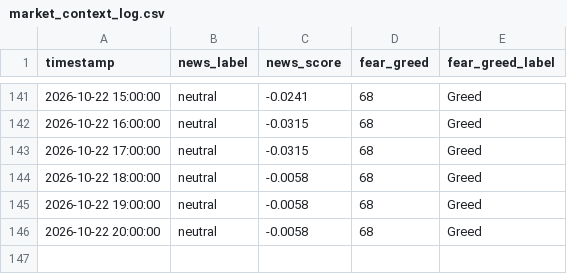
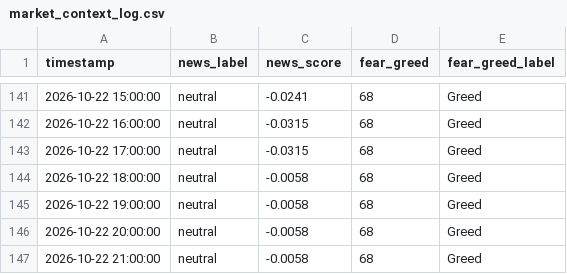
Before and after one commit to adhammhaythem689-bit/trading-bot, a CSV file: market_context_log.csv, drawn as a sheet; only a part is shown, gaps mark what is left out; the diff names each change by its address in the sheet, - before the commit and + after, or states it on an @@ line.

```diff
--- a/market_context_log.csv
+++ b/market_context_log.csv
+row 147: 2026-10-22 21:00:00 | neutral | -0.0058 | 68 | Greed
```
Also changed, not shown: paper_trade_log.csv, 8 other files.
